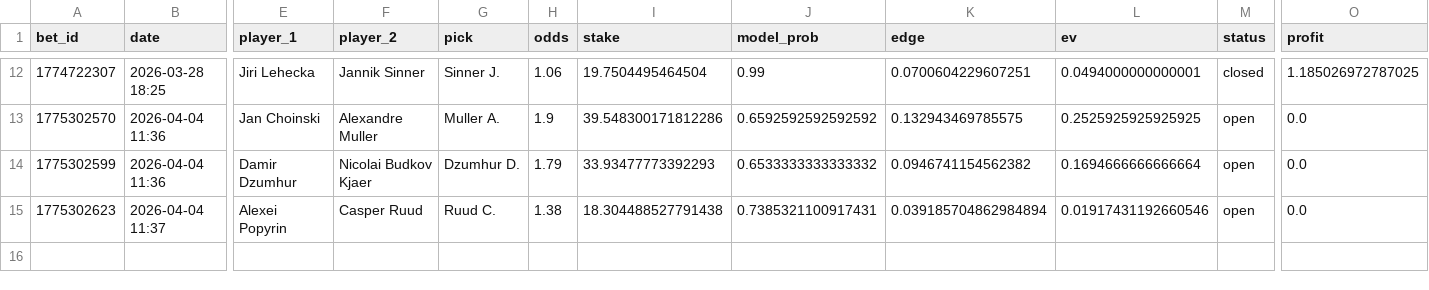
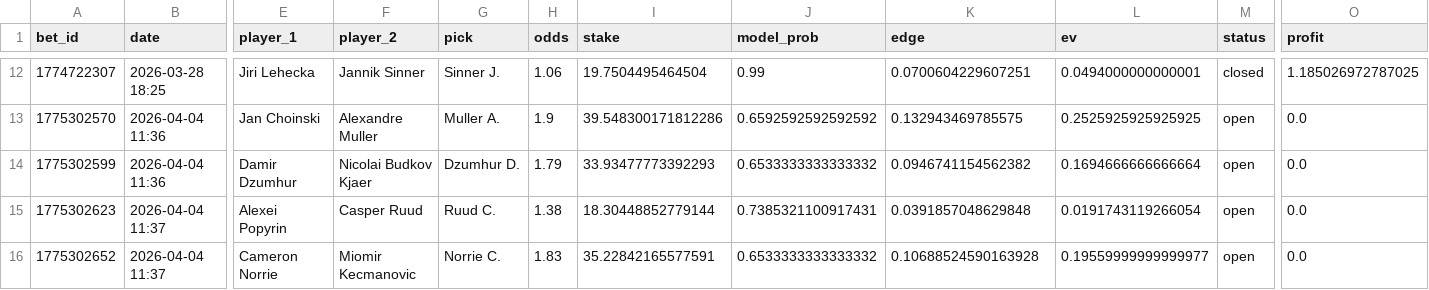
Before and after one commit to narvall018/tennis_modele, a CSV file: bets/users/narvall018/tennis/bets.csv, drawn as a sheet; only a part is shown, gaps mark what is left out; rows hold the shown columns only; the diff names each change by its address in the sheet, - before the commit and + after, or states it on an @@ line.

Commit message:
chore: update bets/users/narvall018/tennis/bets.csv

```diff
--- a/bets/users/narvall018/tennis/bets.csv
+++ b/bets/users/narvall018/tennis/bets.csv
-I15 (stake): 18.304488527791438
+I15 (stake): 18.30448852779144
-K15 (edge): 0.039185704862984894
+K15 (edge): 0.0391857048629848
-L15 (ev): 0.01917431192660546
+L15 (ev): 0.0191743119266054
+row 16: 1775302652 | 2026-04-04 11:37 | Cameron Norrie | Miomir Kecmanovic | Norrie C. | 1.83 | 35.22842165577591 | 0.6533333333333332 | 0.10688524590163928 | 0.19559999999999977 | open | 0.0
```
